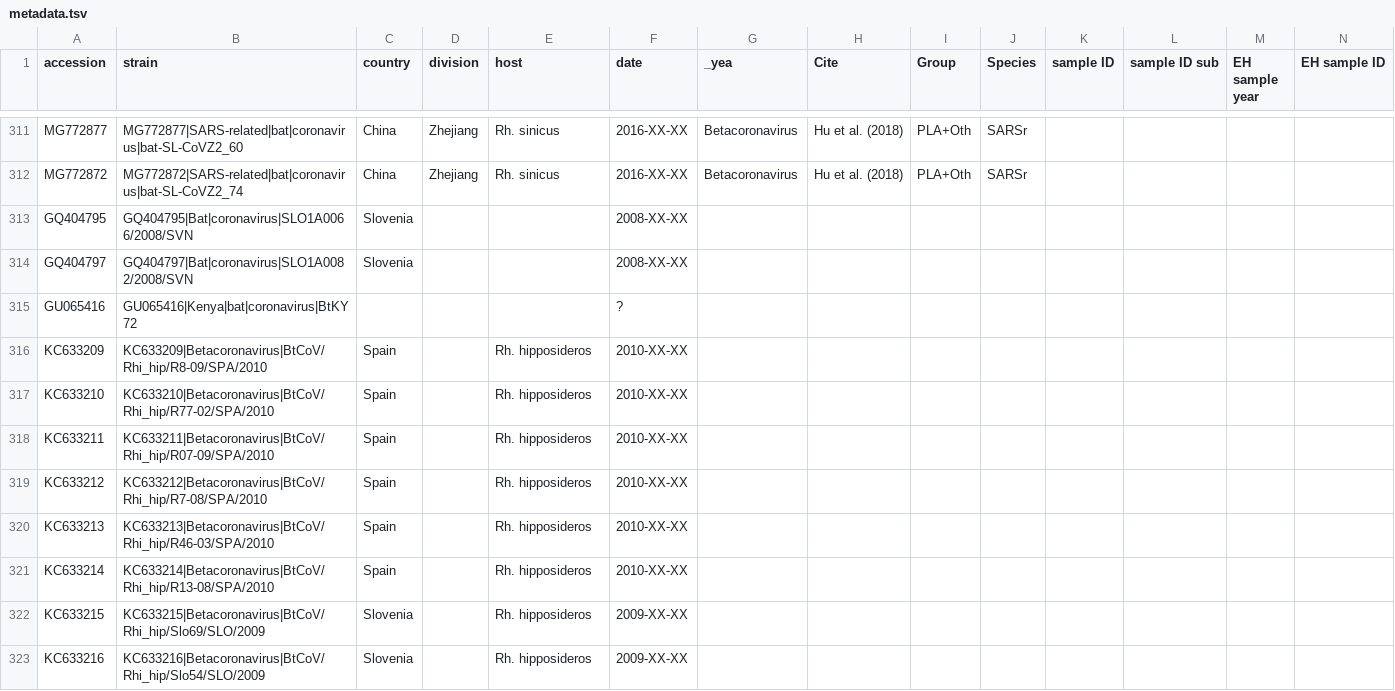
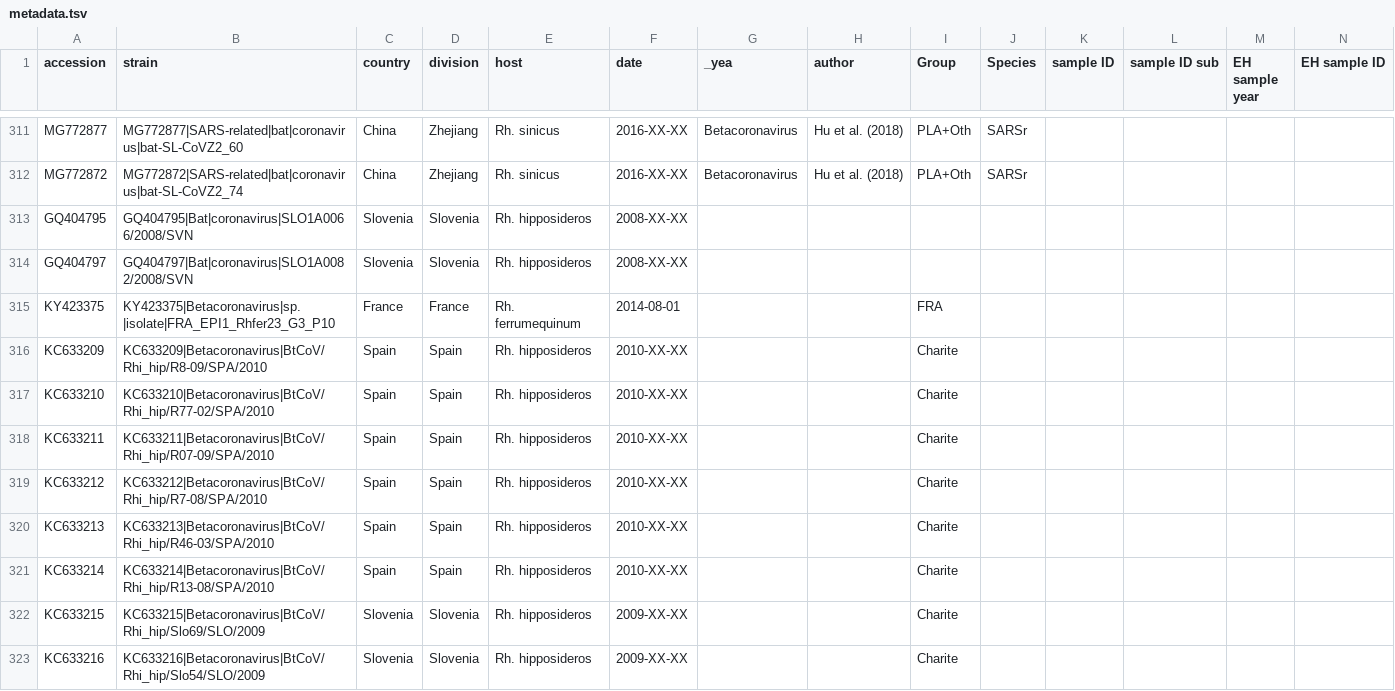
Before and after one commit to acx01b/sarbecovirus-partial-rdrp-phylogeny, a TSV file: data/metadata.tsv, drawn as a sheet; only a part is shown, gaps mark what is left out; removed rows and columns are numbered as before the commit, all else as after; rows hold the shown columns only; the diff covers the shown part only; the diff names each change by its address in the sheet, - before the commit and + after, or states it on an @@ line.

```diff
--- a/data/metadata.tsv
+++ b/data/metadata.tsv
-H1: Cite
+H1: author
-D313:D314 (division): (empty)
+D313:D314 (division): Slovenia
-E313:E314 (host): (empty)
+E313:E314 (host): Rh. hipposideros
-row 315: GU065416 | GU065416|Kenya|bat|coronavirus|BtKY72 |  |  |  | ?
+row 315: KY423375 | KY423375|Betacoronavirus|sp.|isolate|FRA_EPI1_Rhfer23_G3_P10 | France | France | Rh. ferrumequinum | 2014-08-01 |  |  | FRA
-D316:D321 (division): (empty)
+D316:D321 (division): Spain
-I316:I323 (Group): (empty)
+I316:I323 (Group): Charite
-D322:D323 (division): (empty)
+D322:D323 (division): Slovenia
```
Also changed, not shown: 1 removed row and 135 edited cells elsewhere in this file, config/nextstrain_emma_lat_longs.tsv, 5 other files.
